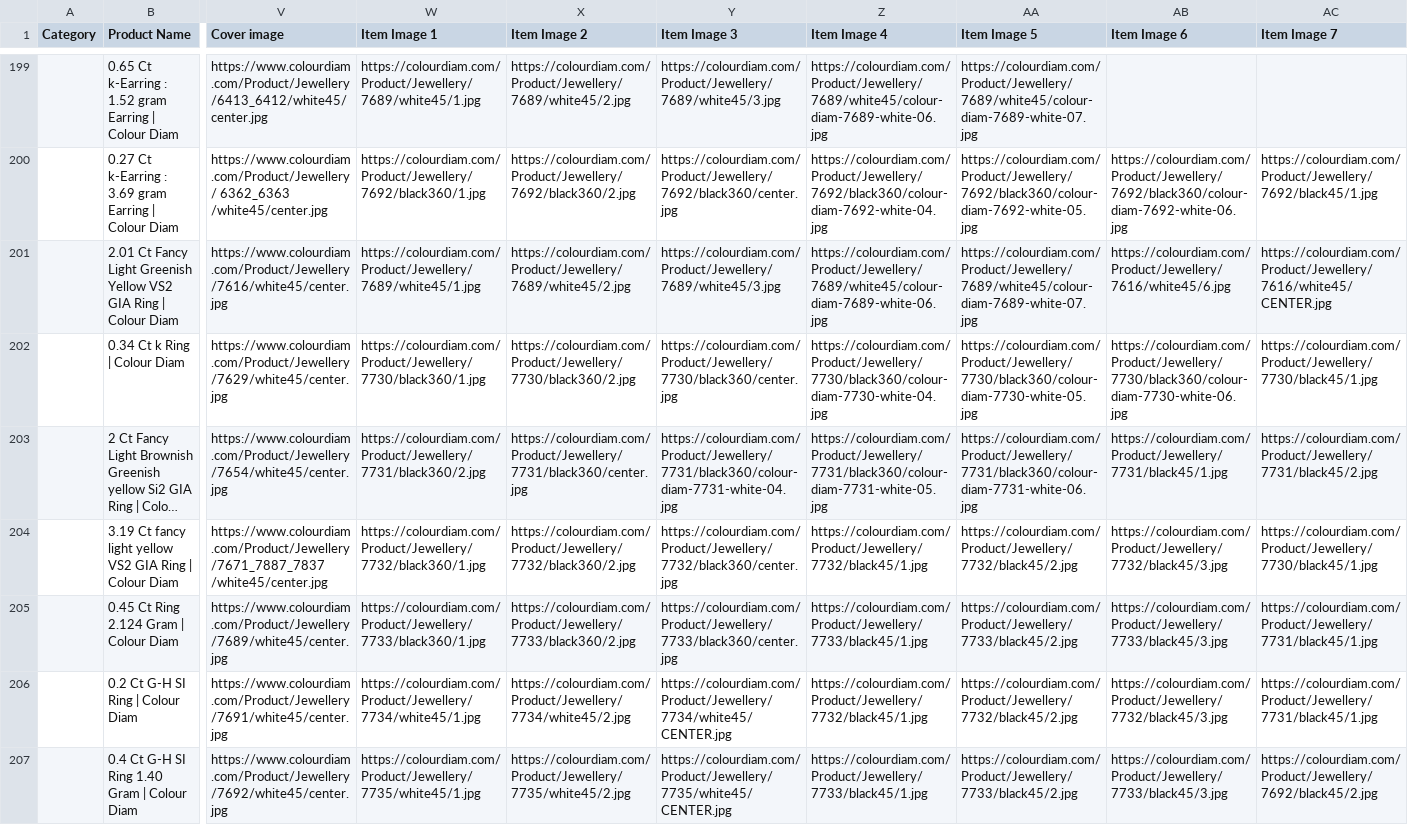
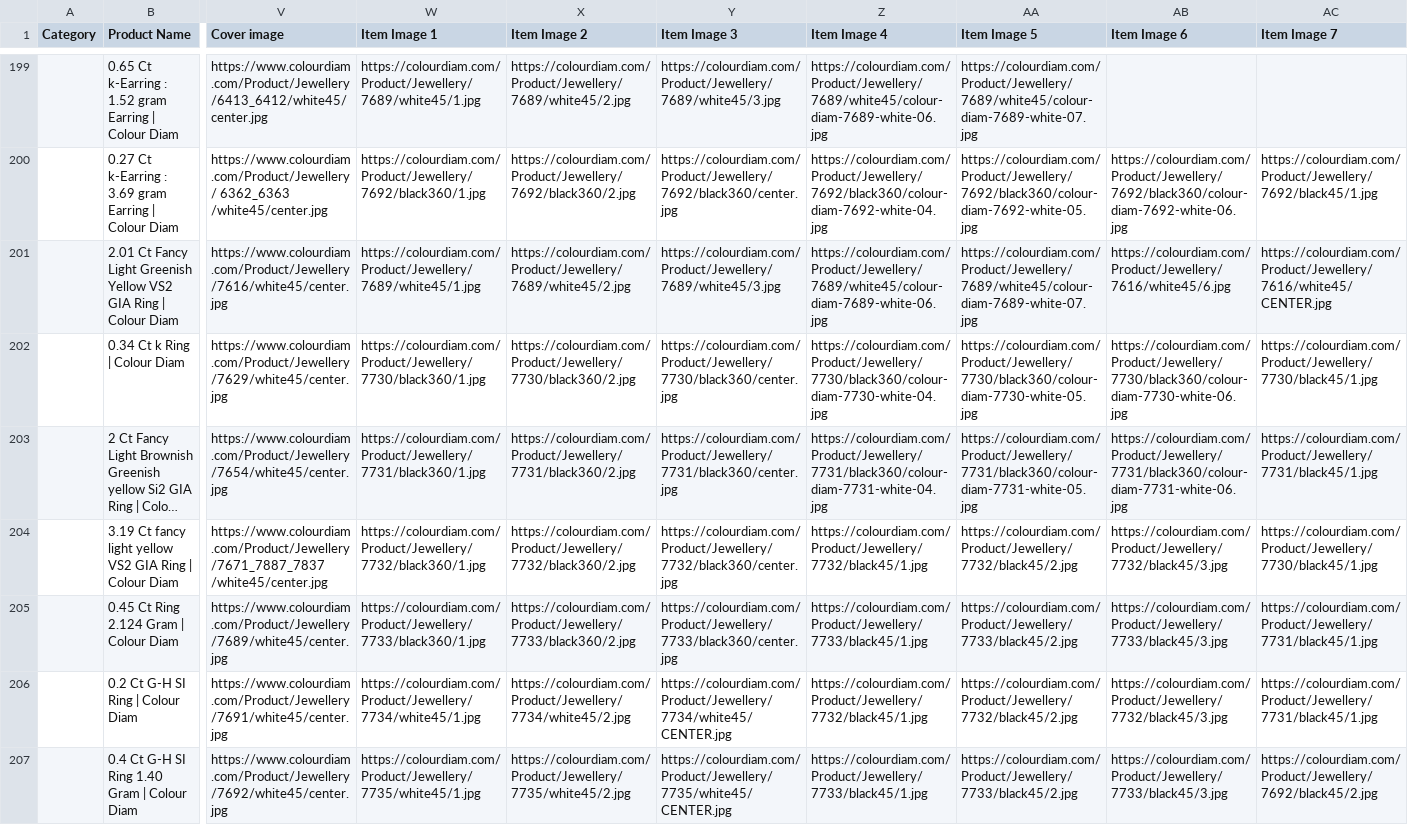
Before and after one commit to dhruvalshah3557-droid/google-sheet-data-fill, a CSV file: data/shopee.csv, drawn as a sheet; only a part is shown, gaps mark what is left out; long unchanged cells end in …; the diff covers the shown part only; the diff names each change by its address in the sheet, - before the commit and + after, or states it on an @@ line.

```diff
--- a/data/shopee.csv
+++ b/data/shopee.csv
-W203 (Item Image 1): https://colourdiam.com/Product/Jewellery/7731/black360/2.jpg
+W203 (Item Image 1): https://colourdiam.com/Product/Jewellery/7731/black360/1.jpg
-X203 (Item Image 2): https://colourdiam.com/Product/Jewellery/7731/black360/center.jpg
+X203 (Item Image 2): https://colourdiam.com/Product/Jewellery/7731/black360/2.jpg
-Y203 (Item Image 3): https://colourdiam.com/Product/Jewellery/7731/black360/colour-diam-7731-white-04.jpg
+Y203 (Item Image 3): https://colourdiam.com/Product/Jewellery/7731/black360/center.jpg
-Z203 (Item Image 4): https://colourdiam.com/Product/Jewellery/7731/black360/colour-diam-7731-white-05.jpg
+Z203 (Item Image 4): https://colourdiam.com/Product/Jewellery/7731/black360/colour-diam-7731-white-04.jpg
-AA203 (Item Image 5): https://colourdiam.com/Product/Jewellery/7731/black360/colour-diam-7731-white-06.jpg
+AA203 (Item Image 5): https://colourdiam.com/Product/Jewellery/7731/black360/colour-diam-7731-white-05.jpg
-AB203 (Item Image 6): https://colourdiam.com/Product/Jewellery/7731/black45/1.jpg
+AB203 (Item Image 6): https://colourdiam.com/Product/Jewellery/7731/black360/colour-diam-7731-white-06.jpg
-AC203 (Item Image 7): https://colourdiam.com/Product/Jewellery/7731/black45/2.jpg
+AC203 (Item Image 7): https://colourdiam.com/Product/Jewellery/7731/black45/1.jpg
```
Also changed, not shown: 65 edited cells elsewhere in this file, data/facebook_euro.csv, data/facebook_inr.csv, 33 other files.
